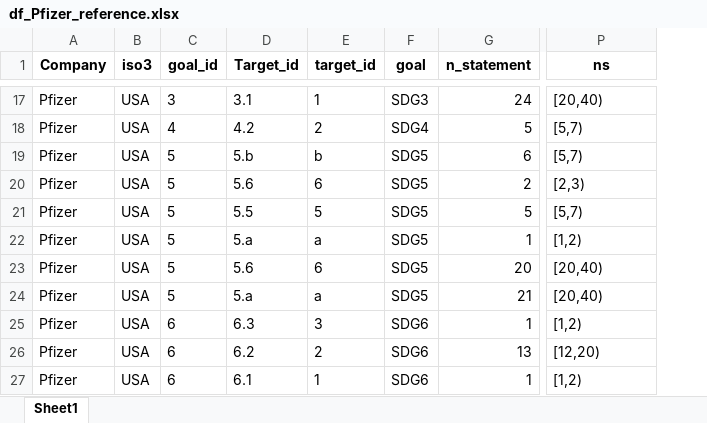
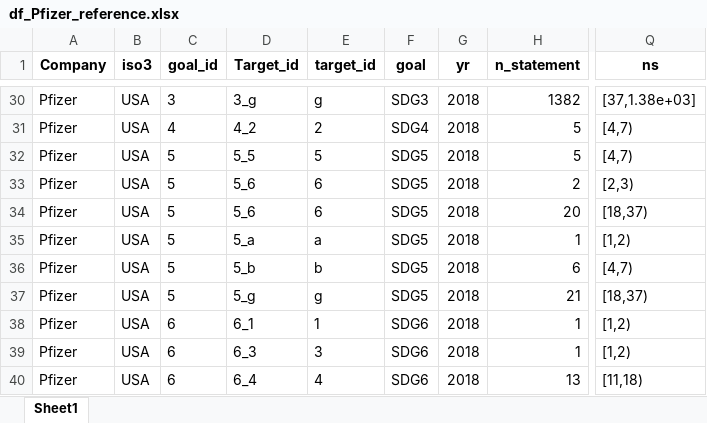
Before and after one commit to Yingjie4Science/SDGs_Corporations, an Excel workbook: Data/data_TextMining/df_Pfizer_reference.xlsx, sheet Sheet1, drawn as a sheet; only a part is shown, gaps mark what is left out; values as stored, in another font and other column widths than the file's, no borders; addresses are those after the commit; the diff covers the shown part only; the diff names each change by its address in the sheet, - before the commit and + after, or states it on an @@ line.

```diff
--- a/Data/data_TextMining/df_Pfizer_reference.xlsx (sheet Sheet1)
+++ b/Data/data_TextMining/df_Pfizer_reference.xlsx (sheet Sheet1)
+column G (yr), rows 30-40: all 2018
-D30 (Target_id): 3.1
+D30 (Target_id): 3_g
-E30 (target_id): 1
+E30 (target_id): g
-H30 (n_statement): 24
+H30 (n_statement): 1382
-Q30 (ns): [20,40)
+Q30 (ns): [37,1.38e+03]
-D31 (Target_id): 4.2
+D31 (Target_id): 4_2
-Q31:Q32 (ns): [5,7)
+Q31:Q32 (ns): [4,7)
-D32 (Target_id): 5.b
+D32 (Target_id): 5_5
-E32 (target_id): b
+E32 (target_id): 5
-H32 (n_statement): 6
+H32 (n_statement): 5
-D33 (Target_id): 5.6
+D33 (Target_id): 5_6
-D34 (Target_id): 5.5
+D34 (Target_id): 5_6
-E34 (target_id): 5
+E34 (target_id): 6
-H34 (n_statement): 5
+H34 (n_statement): 20
-Q34 (ns): [5,7)
+Q34 (ns): [18,37)
-D35 (Target_id): 5.a
+D35 (Target_id): 5_a
-D36 (Target_id): 5.6
+D36 (Target_id): 5_b
-E36 (target_id): 6
+E36 (target_id): b
-H36 (n_statement): 20
+H36 (n_statement): 6
-Q36 (ns): [20,40)
+Q36 (ns): [4,7)
-D37 (Target_id): 5.a
+D37 (Target_id): 5_g
-E37 (target_id): a
+E37 (target_id): g
-Q37 (ns): [20,40)
+Q37 (ns): [18,37)
-D38 (Target_id): 6.3
+D38 (Target_id): 6_1
-E38 (target_id): 3
+E38 (target_id): 1
-D39 (Target_id): 6.2
+D39 (Target_id): 6_3
-E39 (target_id): 2
+E39 (target_id): 3
-H39 (n_statement): 13
+H39 (n_statement): 1
-Q39 (ns): [12,20)
+Q39 (ns): [1,2)
-D40 (Target_id): 6.1
+D40 (Target_id): 6_4
-E40 (target_id): 1
+E40 (target_id): 4
-H40 (n_statement): 1
+H40 (n_statement): 13
-Q40 (ns): [1,2)
+Q40 (ns): [11,18)
```
Also changed, not shown: 13 added rows, 13 removed rows and 78 edited cells elsewhere in this sheet, Data/data_TextMining/coded_Cemex_inspection.xlsx, 23 other files.
